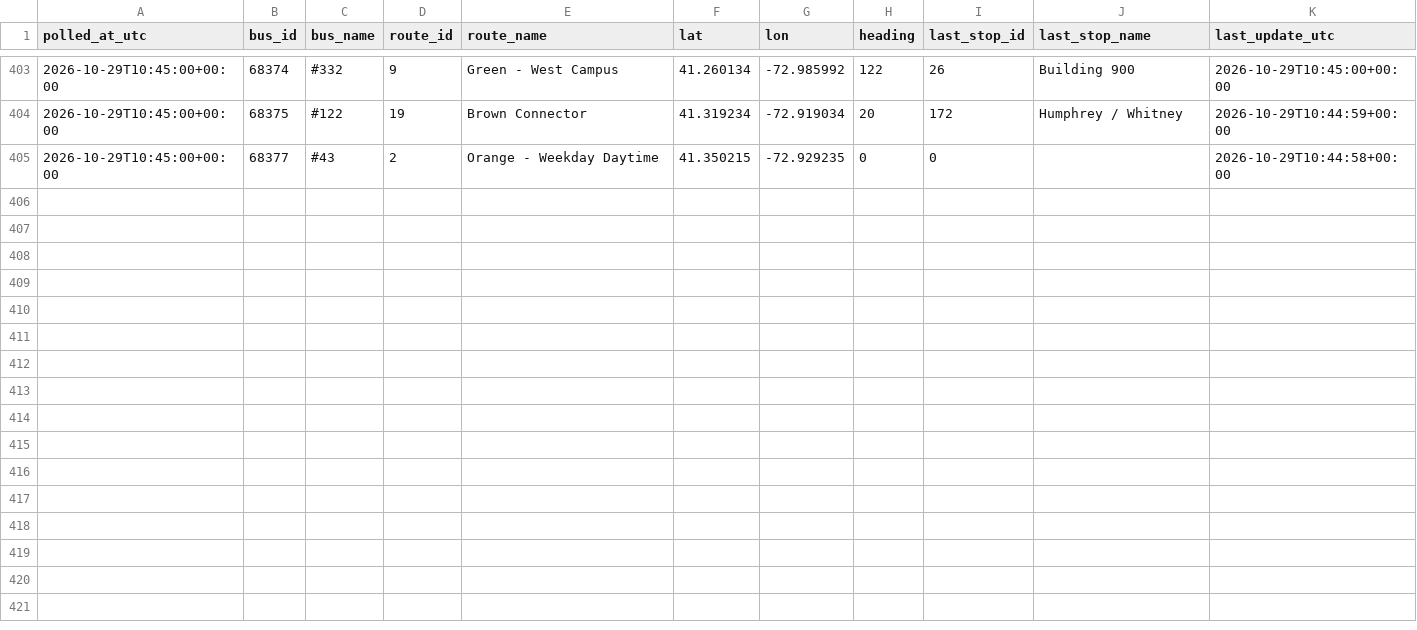
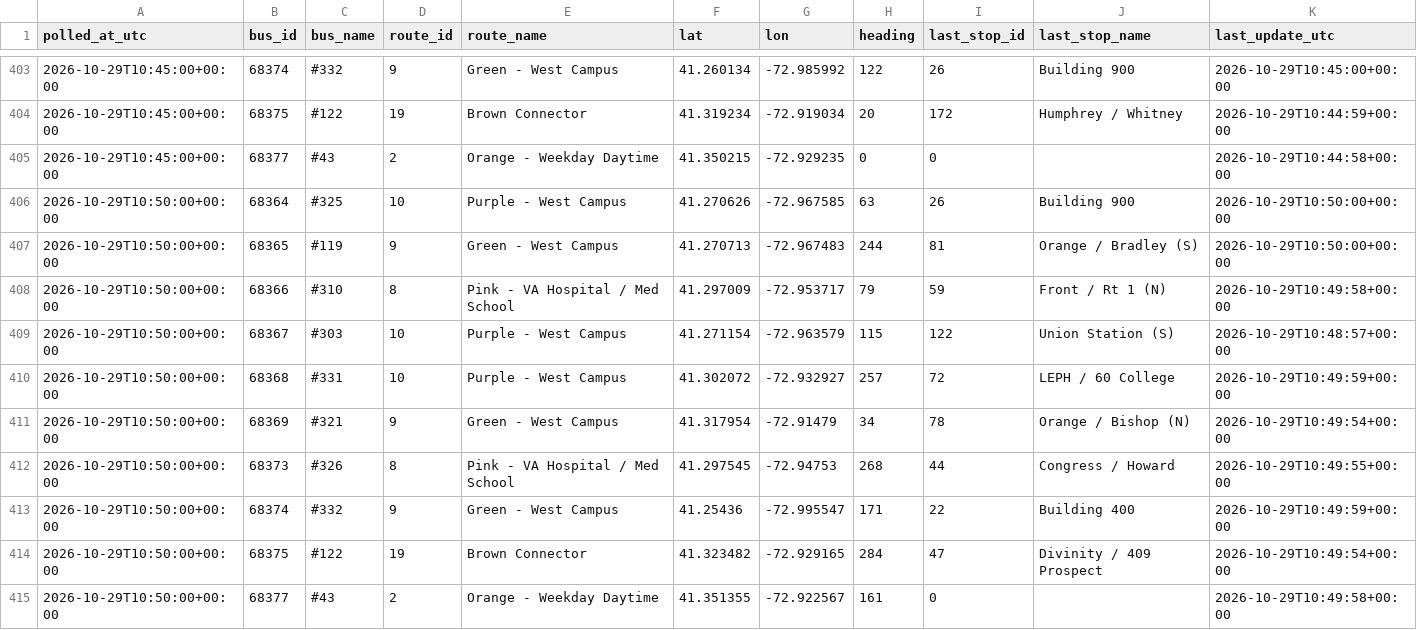
Before and after one commit to vchen017/downtowner-recorder, a CSV file: data/2026-10-29/buses.csv, drawn as a sheet; only a part is shown, gaps mark what is left out; the diff names each change by its address in the sheet, - before the commit and + after, or states it on an @@ line.

```diff
--- a/data/2026-10-29/buses.csv
+++ b/data/2026-10-29/buses.csv
+row 406: 2026-10-29T10:50:00+00:00 | 68364 | #325 | 10 | Purple - West Campus | 41.270626 | -72.967585 | 63 | 26 | Building 900 | 2026-10-29T10:50:00+00:00
+row 407: 2026-10-29T10:50:00+00:00 | 68365 | #119 | 9 | Green - West Campus | 41.270713 | -72.967483 | 244 | 81 | Orange / Bradley (S) | 2026-10-29T10:50:00+00:00
+row 408: 2026-10-29T10:50:00+00:00 | 68366 | #310 | 8 | Pink - VA Hospital / Med School | 41.297009 | -72.953717 | 79 | 59 | Front / Rt 1 (N) | 2026-10-29T10:49:58+00:00
+row 409: 2026-10-29T10:50:00+00:00 | 68367 | #303 | 10 | Purple - West Campus | 41.271154 | -72.963579 | 115 | 122 | Union Station (S) | 2026-10-29T10:48:57+00:00
+row 410: 2026-10-29T10:50:00+00:00 | 68368 | #331 | 10 | Purple - West Campus | 41.302072 | -72.932927 | 257 | 72 | LEPH / 60 College | 2026-10-29T10:49:59+00:00
+row 411: 2026-10-29T10:50:00+00:00 | 68369 | #321 | 9 | Green - West Campus | 41.317954 | -72.91479 | 34 | 78 | Orange / Bishop (N) | 2026-10-29T10:49:54+00:00
+row 412: 2026-10-29T10:50:00+00:00 | 68373 | #326 | 8 | Pink - VA Hospital / Med School | 41.297545 | -72.94753 | 268 | 44 | Congress / Howard | 2026-10-29T10:49:55+00:00
+row 413: 2026-10-29T10:50:00+00:00 | 68374 | #332 | 9 | Green - West Campus | 41.25436 | -72.995547 | 171 | 22 | Building 400 | 2026-10-29T10:49:59+00:00
+row 414: 2026-10-29T10:50:00+00:00 | 68375 | #122 | 19 | Brown Connector | 41.323482 | -72.929165 | 284 | 47 | Divinity / 409 Prospect | 2026-10-29T10:49:54+00:00
+row 415: 2026-10-29T10:50:00+00:00 | 68377 | #43 | 2 | Orange - Weekday Daytime | 41.351355 | -72.922567 | 161 | 0 |  | 2026-10-29T10:49:58+00:00
```
Also changed, not shown: data/2026-10-29/announcements.csv, data/2026-10-29/route_status.csv, 1 other file.
